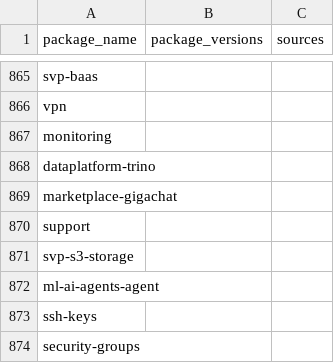
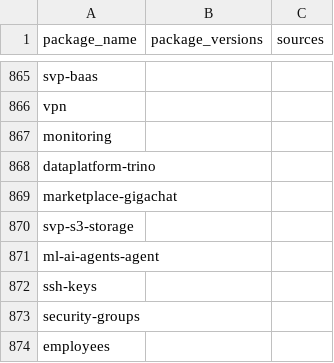
Before and after one commit to indocanadian416/IOC, a CSV file: consolidated_iocs.csv, drawn as a sheet; only a part is shown, gaps mark what is left out; the shorter side is filled out with more unchanged rows.

Commit message:
Update consolidated_iocs.csv

```diff
--- a/consolidated_iocs.csv
+++ b/consolidated_iocs.csv
@@ -869,3 +869,2 @@ dataplatform-trino,,
 marketplace-gigachat,,
-support,,
 svp-s3-storage,,
```
